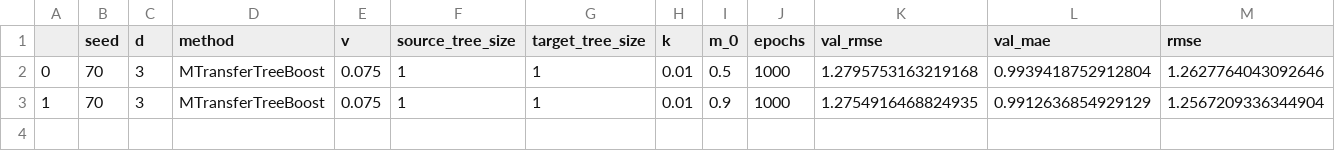
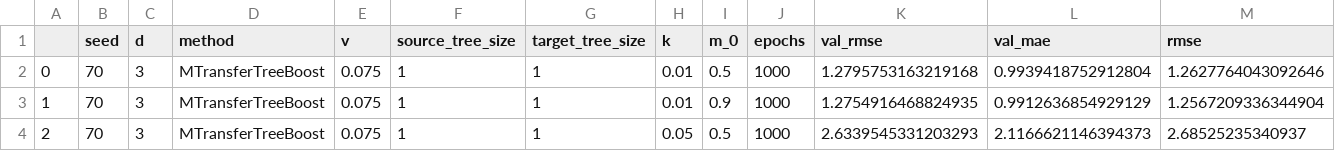
Before and after one commit to DageBjorne/transfertreeboost, a CSV file: friedman1_simul/results/200_t_035.csv, drawn as a sheet; only a part is shown; rows hold the shown columns only; the diff names each change by its address in the sheet, - before the commit and + after, or states it on an @@ line.

```diff
--- a/friedman1_simul/results/200_t_035.csv
+++ b/friedman1_simul/results/200_t_035.csv
+row 4: 2 | 70 | 3 | MTransferTreeBoost | 0.075 | 1 | 1 | 0.05 | 0.5 | 1000 | 2.6339545331203293 | 2.1166621146394373 | 2.68525235340937
```
Also changed, not shown: friedman1_simul/results/200_gaussian_035.csv, friedman1_simul/results/200_slash_035.csv.
